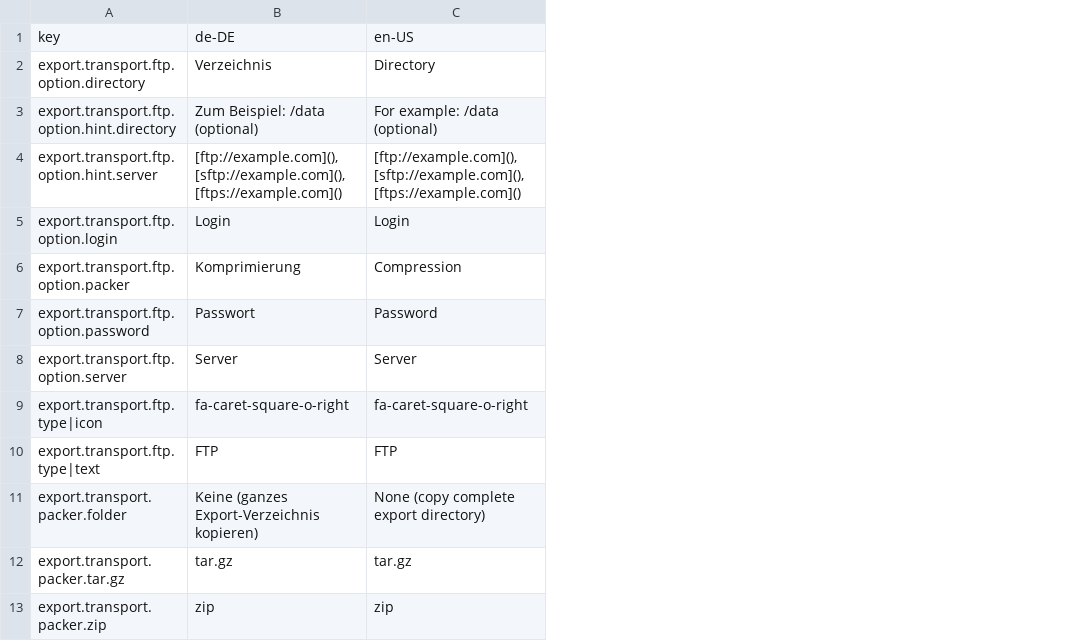
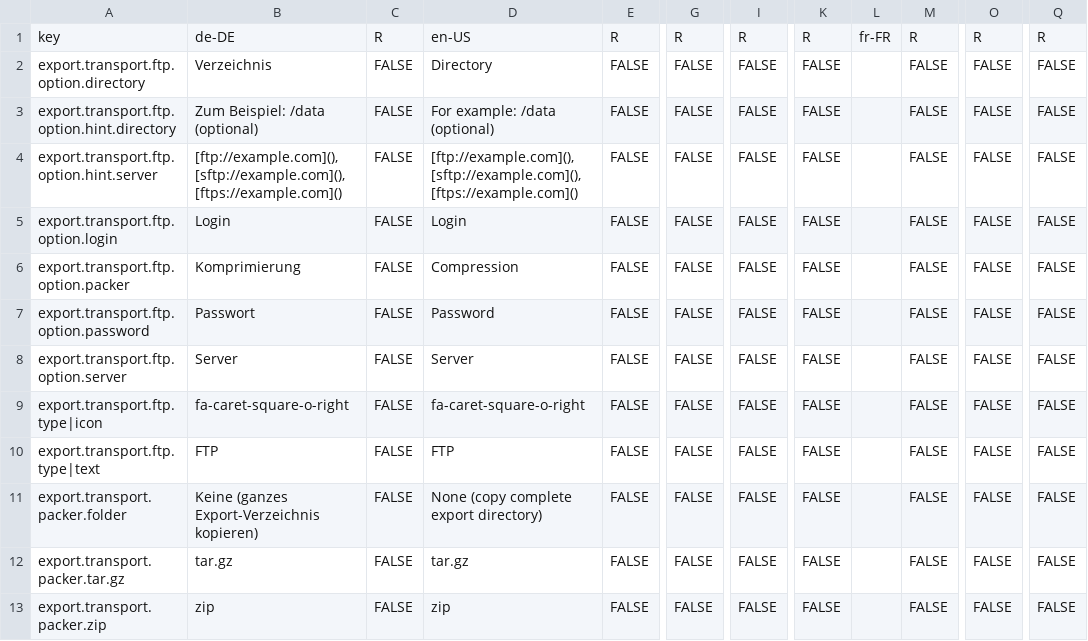
Before and after one commit to programmfabrik/easydb-export-transport-ftp-plugin, a CSV file: l10n/easydb-export-transport-ftp.csv, drawn as a sheet; only a part is shown, gaps mark what is left out; the diff names each change by its address in the sheet, - before the commit and + after, or states it on an @@ line.

```diff
--- a/l10n/easydb-export-transport-ftp.csv
+++ b/l10n/easydb-export-transport-ftp.csv
+column C, rows 1-13: R | FALSE | FALSE | FALSE | FALSE | FALSE | FALSE | FALSE | FALSE | FALSE | FALSE | FALSE | FALSE
+column E, rows 1-13: R | FALSE | FALSE | FALSE | FALSE | FALSE | FALSE | FALSE | FALSE | FALSE | FALSE | FALSE | FALSE
+column G, rows 1-13: R | FALSE | FALSE | FALSE | FALSE | FALSE | FALSE | FALSE | FALSE | FALSE | FALSE | FALSE | FALSE
+column I, rows 1-13: R | FALSE | FALSE | FALSE | FALSE | FALSE | FALSE | FALSE | FALSE | FALSE | FALSE | FALSE | FALSE
+column K, rows 1-13: R | FALSE | FALSE | FALSE | FALSE | FALSE | FALSE | FALSE | FALSE | FALSE | FALSE | FALSE | FALSE
+column L, row 1: fr-FR
+column M, rows 1-13: R | FALSE | FALSE | FALSE | FALSE | FALSE | FALSE | FALSE | FALSE | FALSE | FALSE | FALSE | FALSE
+column O, rows 1-13: R | FALSE | FALSE | FALSE | FALSE | FALSE | FALSE | FALSE | FALSE | FALSE | FALSE | FALSE | FALSE
+column Q, rows 1-13: R | FALSE | FALSE | FALSE | FALSE | FALSE | FALSE | FALSE | FALSE | FALSE | FALSE | FALSE | FALSE
```
Also changed, not shown: 1 other file.
